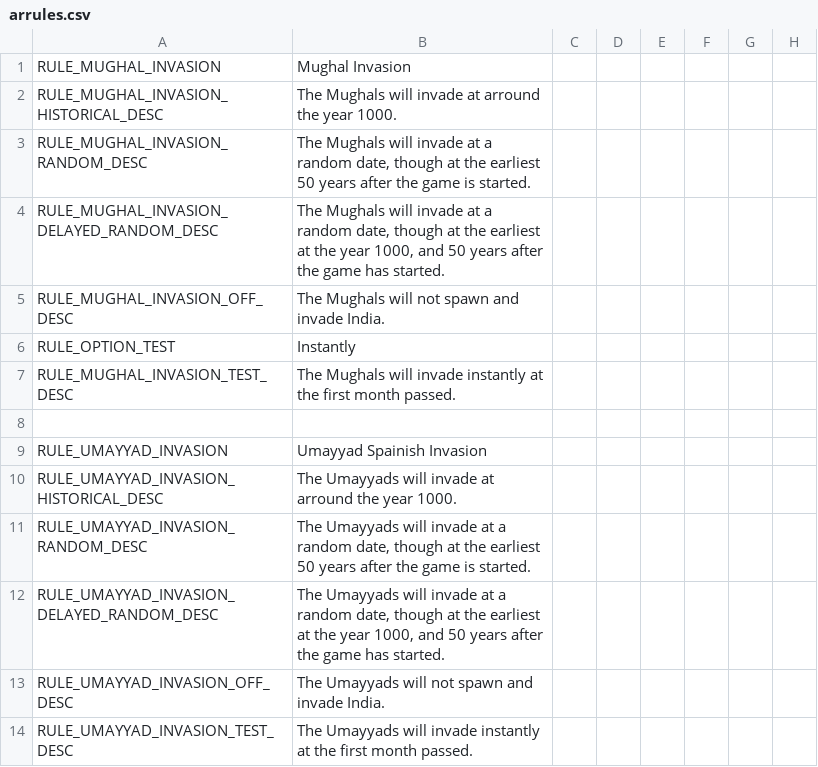
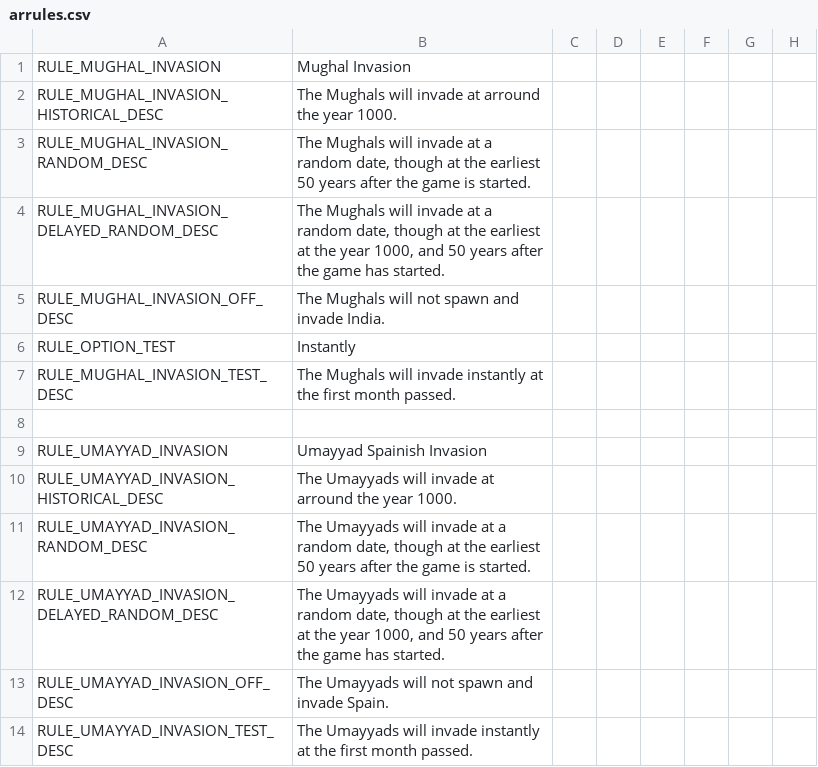
Before and after one commit to Archidemos/extradecisions, a CSV file: localisation/arrules.csv, drawn as a sheet; only a part is shown; the diff names each change by its address in the sheet, - before the commit and + after, or states it on an @@ line.

Commit message:
Quick Fix
Updated the Disabled Umayyad Invasion Rule where it doesnt say that they will not invade India

```diff
--- a/localisation/arrules.csv
+++ b/localisation/arrules.csv
-B13: The Umayyads will not spawn and invade India.
+B13: The Umayyads will not spawn and invade Spain.
```
